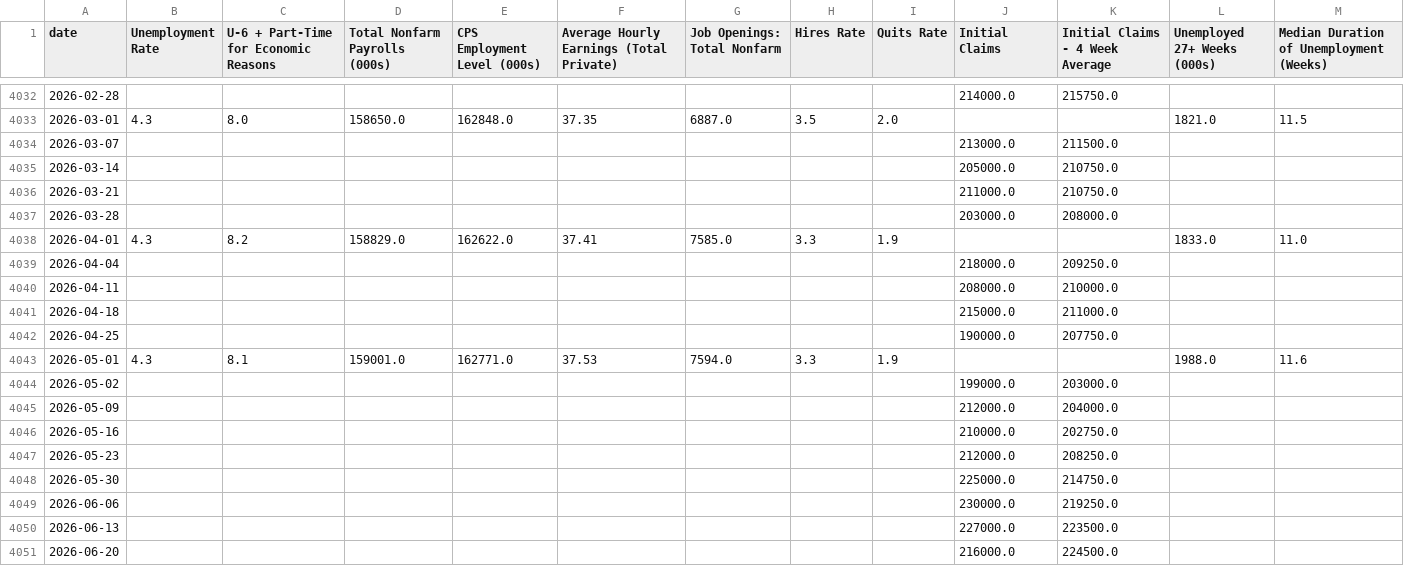
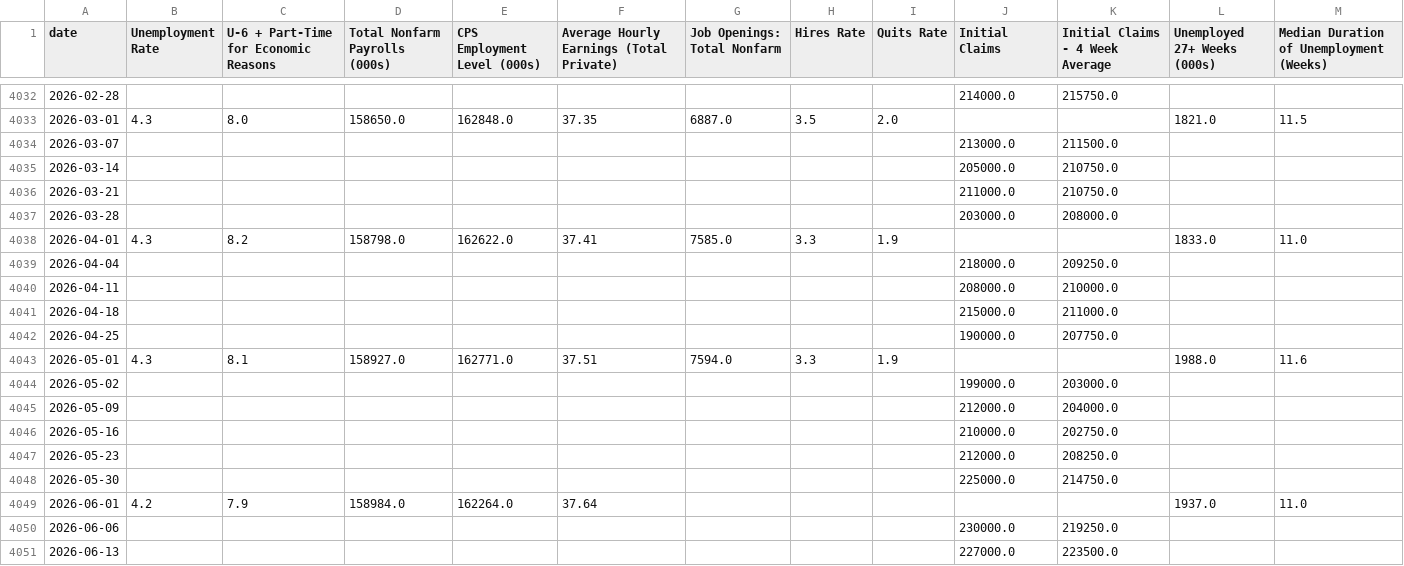
Before and after one commit to mikesimonsen/econ-data, a CSV file: sheets_data/labor-headlines.csv, drawn as a sheet; only a part is shown, gaps mark what is left out; the shorter side is filled out with more unchanged rows.

```diff
--- a/sheets_data/labor-headlines.csv
+++ b/sheets_data/labor-headlines.csv
@@ -4037,3 +4037,3 @@ date,Unemployment Rate,U-6 + Part-Time for Economic Reasons,Total Nonfarm Payrol
 2026-03-28,,,,,,,,,203000.0,208000.0,,
-2026-04-01,4.3,8.2,158829.0,162622.0,37.41,7585.0,3.3,1.9,,,1833.0,11.0
+2026-04-01,4.3,8.2,158798.0,162622.0,37.41,7585.0,3.3,1.9,,,1833.0,11.0
 2026-04-04,,,,,,,,,218000.0,209250.0,,
@@ -4042,3 +4042,3 @@ date,Unemployment Rate,U-6 + Part-Time for Economic Reasons,Total Nonfarm Payrol
 2026-04-25,,,,,,,,,190000.0,207750.0,,
-2026-05-01,4.3,8.1,159001.0,162771.0,37.53,7594.0,3.3,1.9,,,1988.0,11.6
+2026-05-01,4.3,8.1,158927.0,162771.0,37.51,7594.0,3.3,1.9,,,1988.0,11.6
 2026-05-02,,,,,,,,,199000.0,203000.0,,
@@ -4048,2 +4048,3 @@ date,Unemployment Rate,U-6 + Part-Time for Economic Reasons,Total Nonfarm Payrol
 2026-05-30,,,,,,,,,225000.0,214750.0,,
+2026-06-01,4.2,7.9,158984.0,162264.0,37.64,,,,,,1937.0,11.0
 2026-06-06,,,,,,,,,230000.0,219250.0,,
```
Also changed, not shown: sheets_data/labor-detail.csv, sheets_data_calcs/period/labor-detail.csv, 18 other files.
